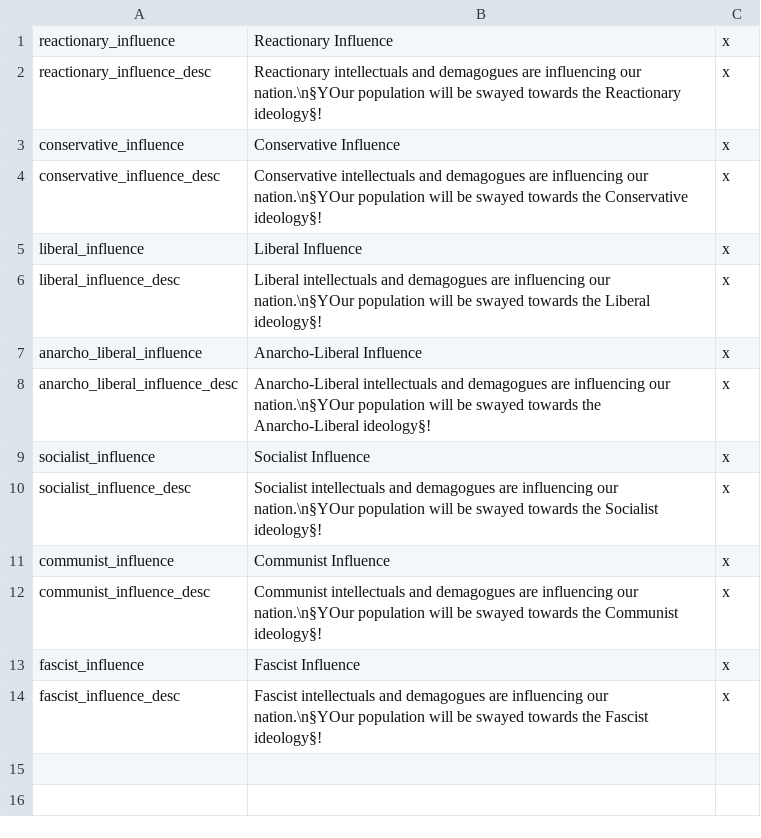
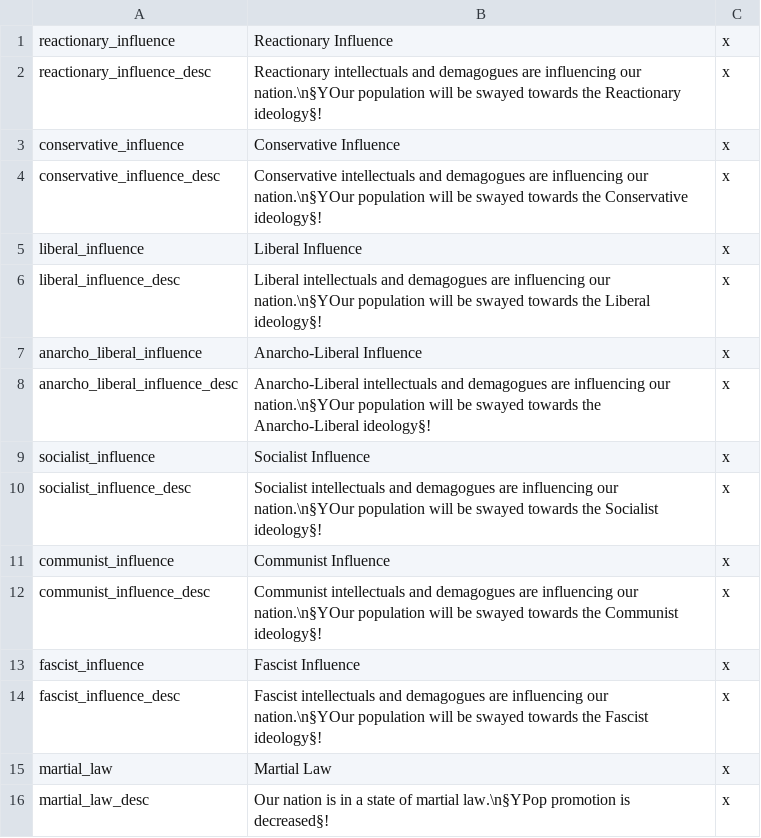
Before and after one commit to lilp123a/Victoria-Universalis-Fork, a CSV file: Victoria Universalis Fork/localisation/Modifiers.csv, drawn as a sheet; the diff names each change by its address in the sheet, - before the commit and + after, or states it on an @@ line.

```diff
--- a/Victoria Universalis Fork/localisation/Modifiers.csv
+++ b/Victoria Universalis Fork/localisation/Modifiers.csv
+row 15: martial_law | Martial Law | x
+row 16: martial_law_desc | Our nation is in a state of martial law.\n§YPop promotion is decreased§! | x
```
Also changed, not shown: Victoria Universalis Fork/localisation/Decisions.csv, Victoria Universalis Fork/localisation/Events.csv, 14 other files.
